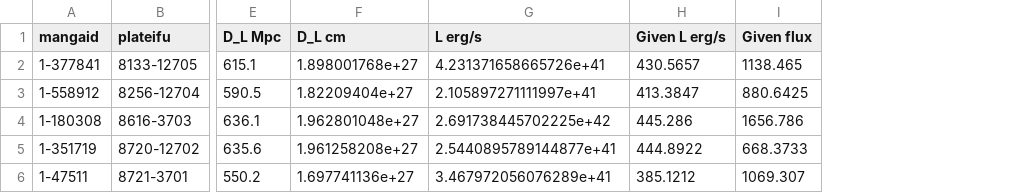
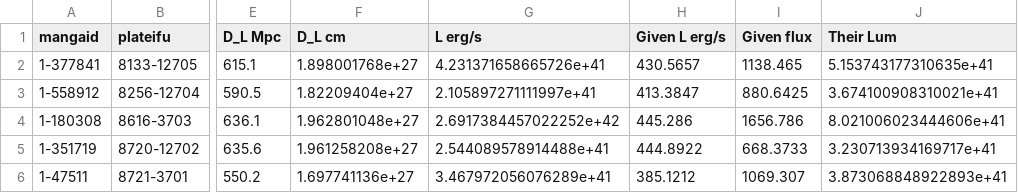
Before and after one commit to Natacha-U/Snr-Prj, a CSV file: Notebooks/H-Alpha/ha_list.csv, drawn as a sheet; only a part is shown, gaps mark what is left out; the diff names each change by its address in the sheet, - before the commit and + after, or states it on an @@ line.

```diff
--- a/Notebooks/H-Alpha/ha_list.csv
+++ b/Notebooks/H-Alpha/ha_list.csv
+column J (Their Lum), rows 2-6: 5.153743177310635e+41 | 3.674100908310021e+41 | 8.021006023444606e+41 | 3.230713934169717e+41 | 3.873068848922893e+41
-G4 (L erg/s): 2.691738445702225e+42
+G4 (L erg/s): 2.6917384457022252e+42
-G5 (L erg/s): 2.5440895789144877e+41
+G5 (L erg/s): 2.544089578914488e+41
```
Also changed, not shown: Notebooks/H-Alpha/ha_list2.csv.
